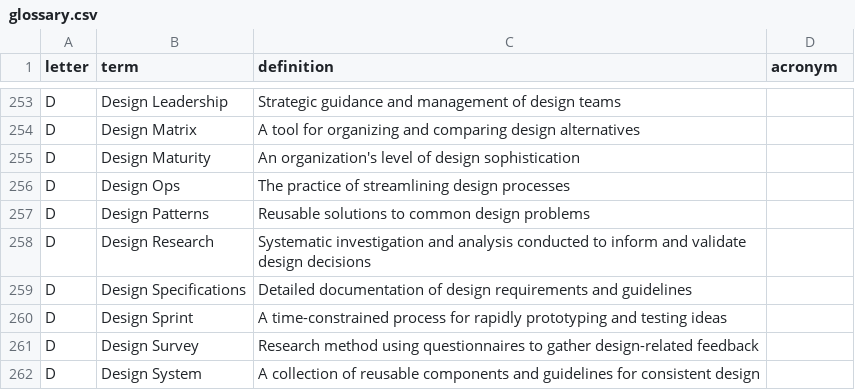
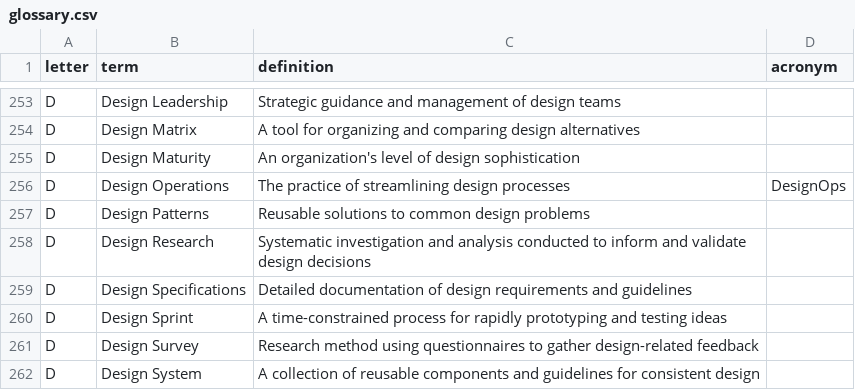
Before and after one commit to calee1/uxglossary, a CSV file: data/glossary.csv, drawn as a sheet; only a part is shown, gaps mark what is left out.

Commit message:
Update glossary: 2025-06-05T02:44:53.259Z

```diff
--- a/data/glossary.csv
+++ b/data/glossary.csv
@@ -255,3 +255,3 @@ D,"Design Matrix","A tool for organizing and comparing design alternatives",
 D,"Design Maturity","An organization's level of design sophistication",
-D,"Design Ops","The practice of streamlining design processes",
+D,"Design Operations","The practice of streamlining design processes",DesignOps
 D,"Design Patterns","Reusable solutions to common design problems",
```
